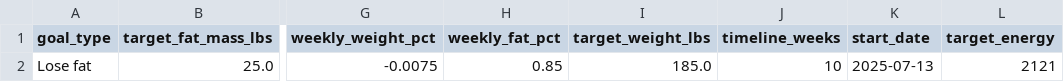
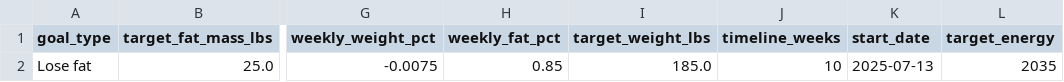
Before and after one commit to drhaun/bcompnutritiontool, a CSV file: data/goal_info.csv, drawn as a sheet; only a part is shown, gaps mark what is left out; the diff names each change by its address in the sheet, - before the commit and + after, or states it on an @@ line.

```diff
--- a/data/goal_info.csv
+++ b/data/goal_info.csv
-L2 (target_energy): 2121
+L2 (target_energy): 2035
```
Also changed, not shown: data/user_info.csv, 9 other files.
